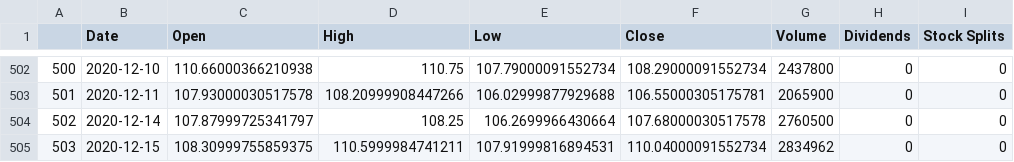
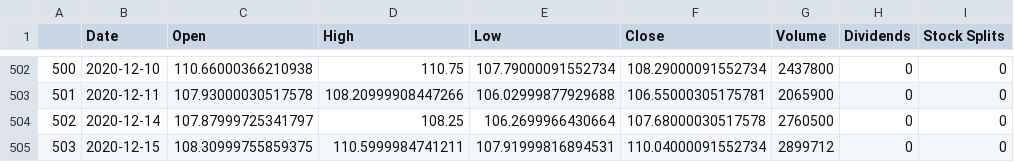
Before and after one commit to SDImperiale/ImperialeSource, a CSV file: Output/DLTR_StockHistory.csv (was DLTR_StockHistory.csv), drawn as a sheet; only a part is shown, gaps mark what is left out.

Commit message:
moving more data files

```diff
--- a/DLTR_StockHistory.csv
+++ b/Output/DLTR_StockHistory.csv
@@ -504,2 +504,2 @@
 502,2020-12-14,107.87999725341797,108.25,106.2699966430664,107.68000030517578,2760500,0,0
-503,2020-12-15,108.30999755859375,110.5999984741211,107.91999816894531,110.04000091552734,2834962,0,0
+503,2020-12-15,108.30999755859375,110.5999984741211,107.91999816894531,110.04000091552734,2899712,0,0
```
Also changed, not shown: 1 other file.
